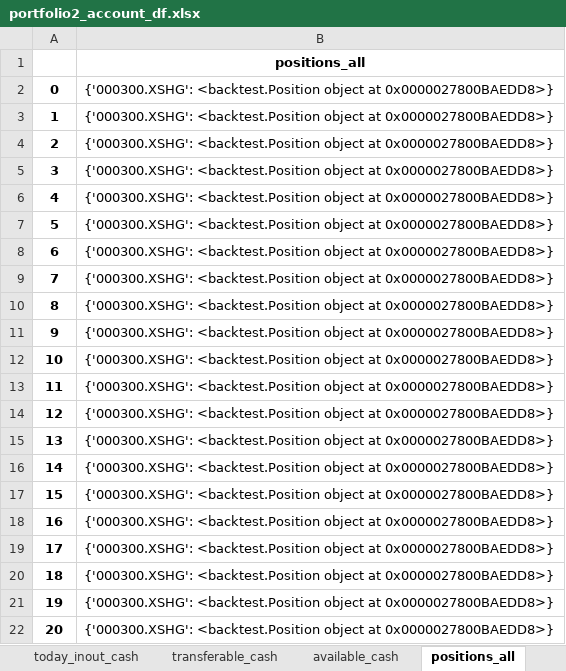
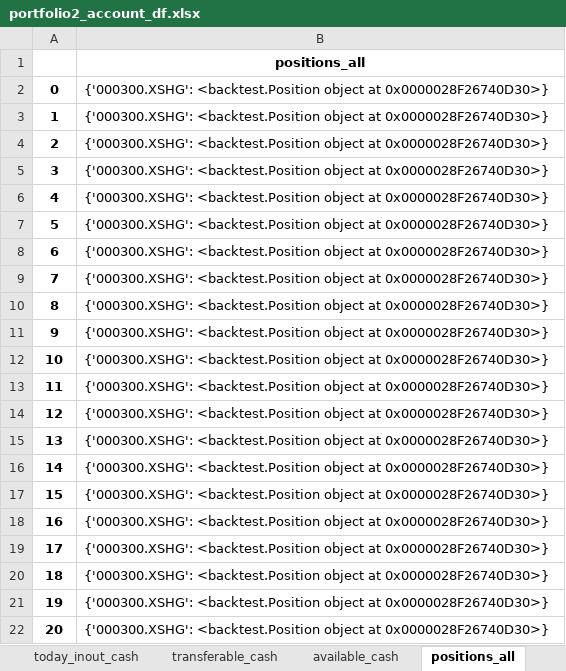
Before and after one commit to yanghonggui12581/my_backtest, an Excel workbook: factor_all/result/config1/portfolio2/portfolio2_account_df.xlsx, sheet positions_all, drawn as a sheet; values as stored, in another font and other column widths than the file's, no borders; the diff names each change by its address in the sheet, - before the commit and + after, or states it on an @@ line.

```diff
--- a/factor_all/result/config1/portfolio2/portfolio2_account_df.xlsx (sheet positions_all)
+++ b/factor_all/result/config1/portfolio2/portfolio2_account_df.xlsx (sheet positions_all)
-B2:B22: …object at 0x0000027800BAEDD8>}
+B2:B22: …object at 0x0000028F26740D30>}
```
Also changed, not shown: factor_all/result/config0/portfolio0/portfolio0_account_df.xlsx, factor_all/result/config1/portfolio0/portfolio0_account_df.xlsx, 30 other files.
